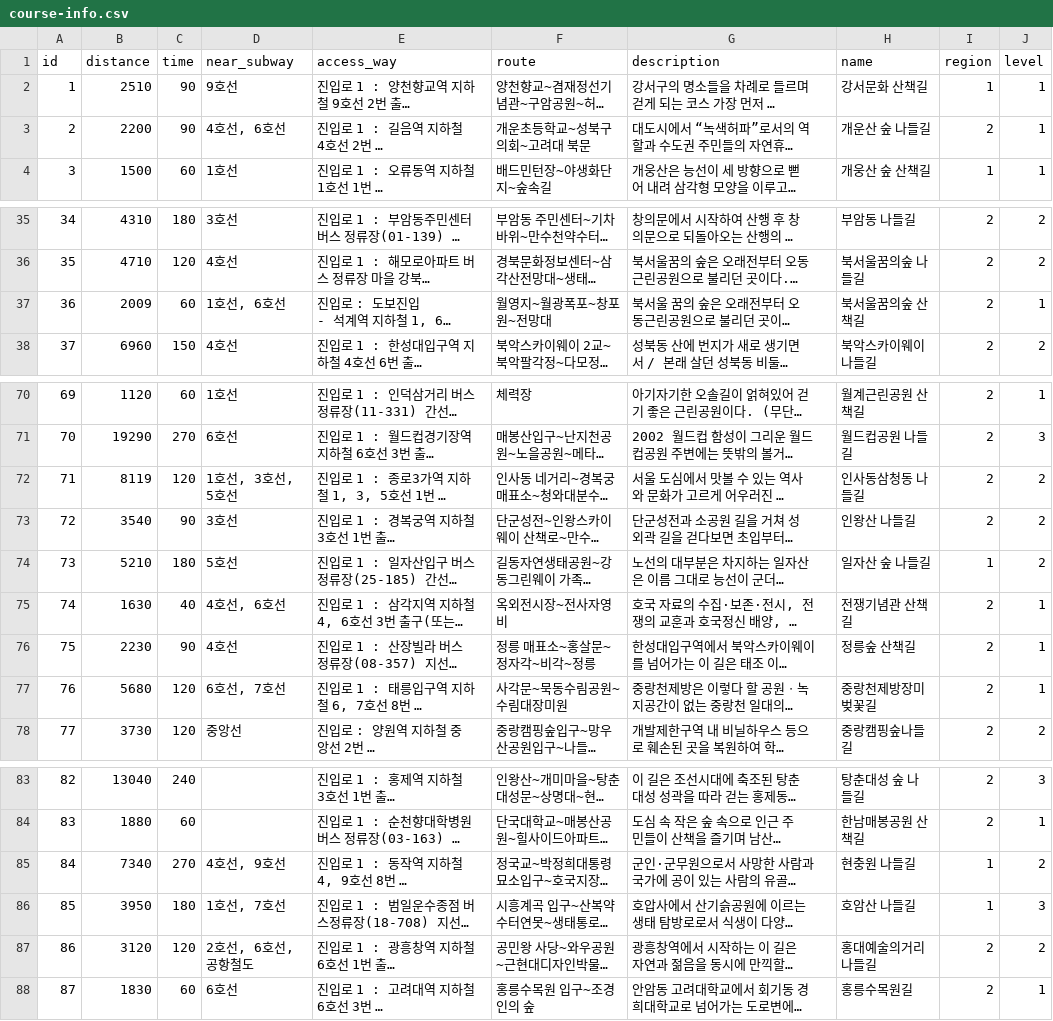
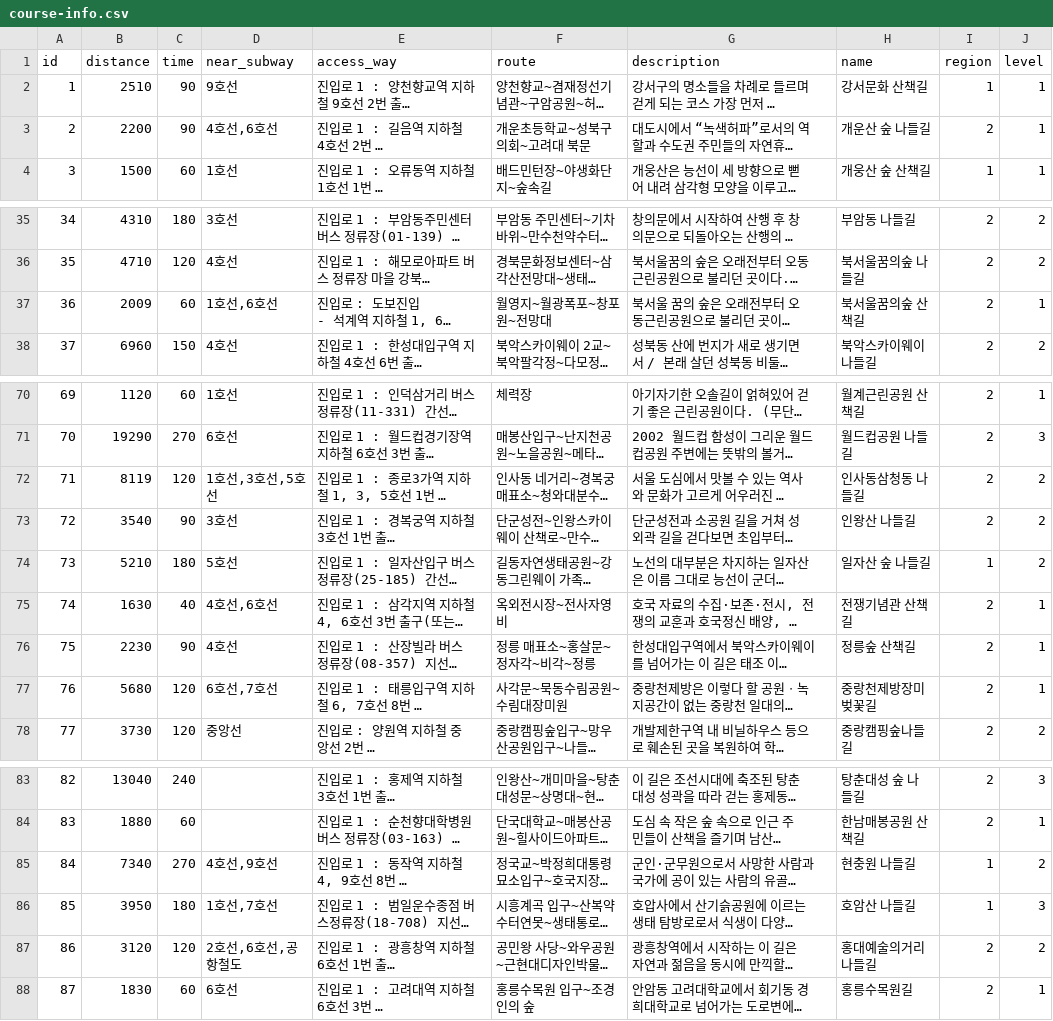
Before and after one commit to ODE-SEOUL/ode-seoul-backend, a CSV file: data/output/course-info.csv, drawn as a sheet; only a part is shown, gaps mark what is left out; long unchanged cells end in …; the diff covers the shown part only; the diff names each change by its address in the sheet, - before the commit and + after, or states it on an @@ line.

```diff
--- a/data/output/course-info.csv
+++ b/data/output/course-info.csv
-D3 (near_subway): 4호선, 6호선
+D3 (near_subway): 4호선,6호선
-D37 (near_subway): 1호선, 6호선
+D37 (near_subway): 1호선,6호선
-D72 (near_subway): 1호선, 3호선, 5호선
+D72 (near_subway): 1호선,3호선,5호선
-D75 (near_subway): 4호선, 6호선
+D75 (near_subway): 4호선,6호선
-D77 (near_subway): 6호선, 7호선
+D77 (near_subway): 6호선,7호선
-D85 (near_subway): 4호선, 9호선
+D85 (near_subway): 4호선,9호선
-D86 (near_subway): 1호선, 7호선
+D86 (near_subway): 1호선,7호선
-D87 (near_subway): 2호선, 6호선, 공항철도
+D87 (near_subway): 2호선,6호선,공항철도
```
Also changed, not shown: 26 edited cells elsewhere in this file, data/input/자치구.csv, 5 other files.
